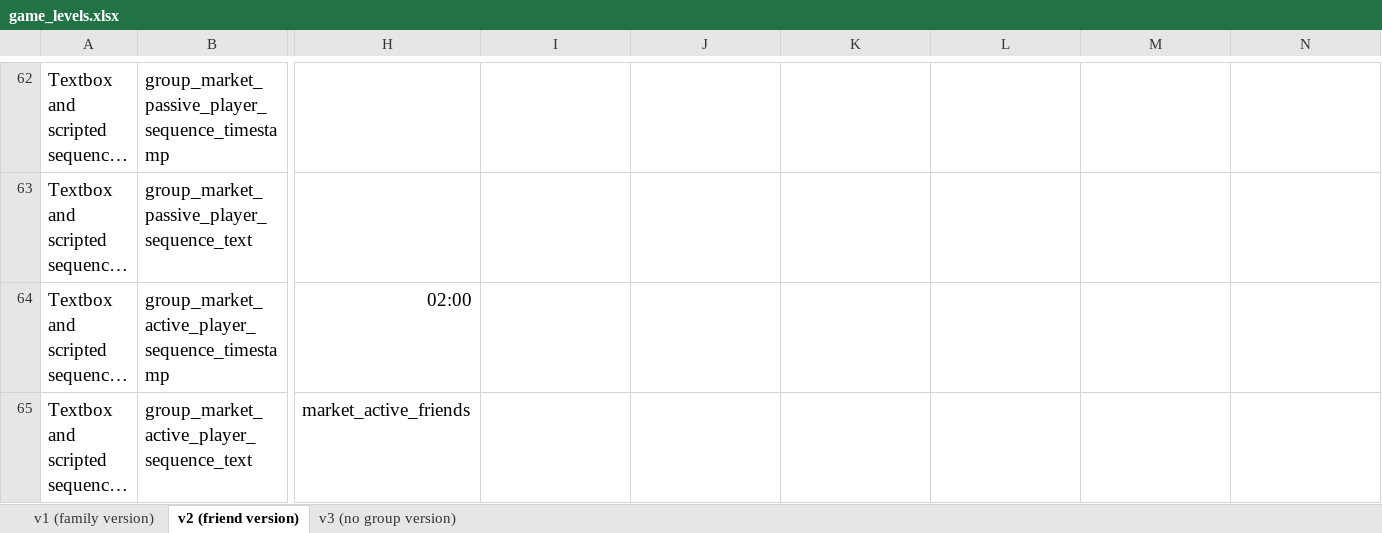
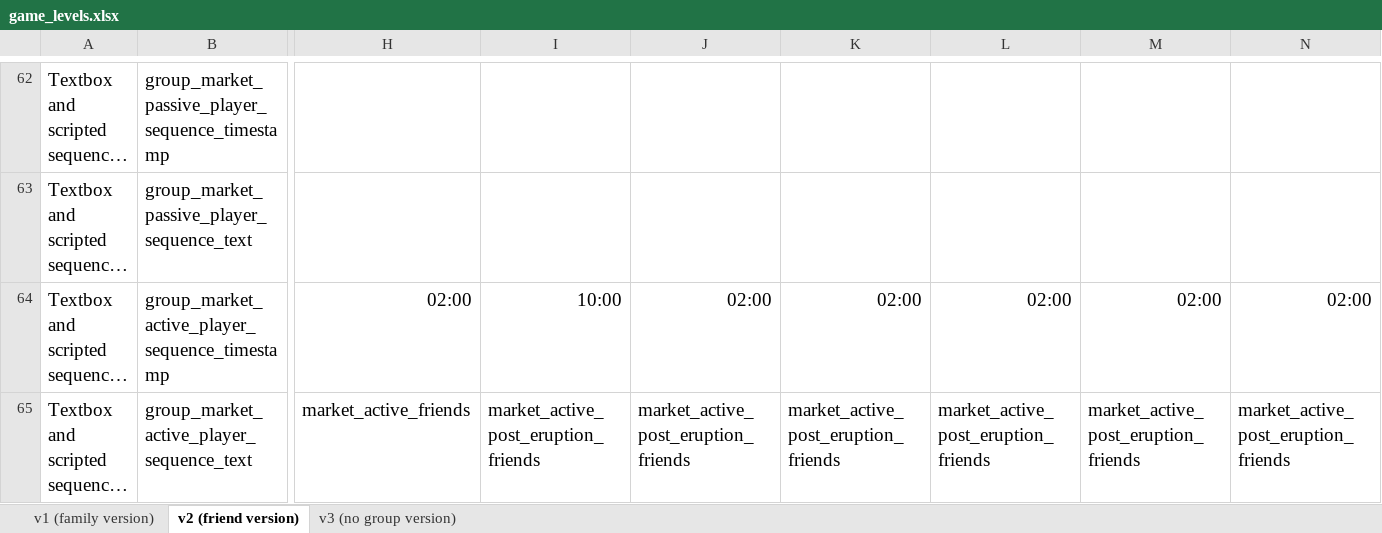
Before and after one commit to sloukit/pydew-valley-uzh-second-study, an Excel workbook: tools/game_levels.xlsx, sheet v2 (friend version), drawn as a sheet; only a part is shown, gaps mark what is left out; long unchanged cells end in …; values as stored, in another font and other column widths than the file's, no borders; charts and pictures not drawn; the diff covers the shown part only; the diff names each change by its address in the sheet, - before the commit and + after, or states it on an @@ line.

Commit message:
Updated game_levels.xlsx and rounds_config.json for post eruption discussions

```diff
--- a/tools/game_levels.xlsx (sheet v2 (friend version))
+++ b/tools/game_levels.xlsx (sheet v2 (friend version))
-I64: (empty)
+I64: 10:00
-J64: (empty)
+J64: 02:00
-K64: (empty)
+K64: 02:00
-L64: (empty)
+L64: 02:00
-M64: (empty)
+M64: 02:00
-N64: (empty)
+N64: 02:00
-I65: (empty)
+I65: market_active_post_eruption_friends
-J65: (empty)
+J65: market_active_post_eruption_friends
-K65: (empty)
+K65: market_active_post_eruption_friends
-L65: (empty)
+L65: market_active_post_eruption_friends
-M65: (empty)
+M65: market_active_post_eruption_friends
-N65: (empty)
+N65: market_active_post_eruption_friends
```
Also changed, not shown: 2 removed rows elsewhere in this sheet, sheet v1 (family version), 1 other file.
